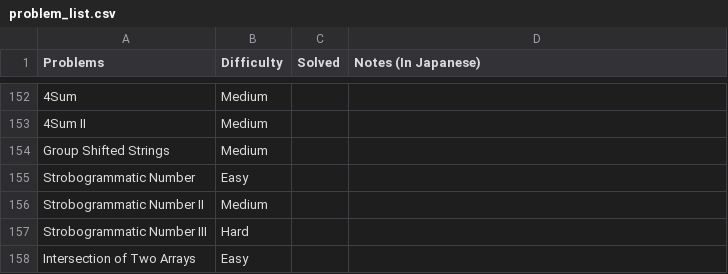
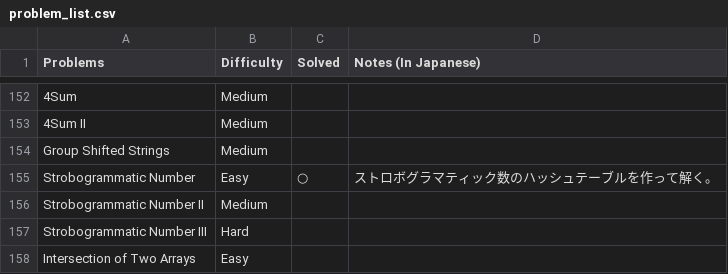
Before and after one commit to sokazaki/leetcode_solutions, a CSV file: problem_list.csv, drawn as a sheet; only a part is shown, gaps mark what is left out; the diff names each change by its address in the sheet, - before the commit and + after, or states it on an @@ line.

Commit message:
Update problem_list.csv

```diff
--- a/problem_list.csv
+++ b/problem_list.csv
-C155 (Solved): (empty)
+C155 (Solved): ○
-D155 (Notes (In Japanese)): (empty)
+D155 (Notes (In Japanese)): ストロボグラマティック数のハッシュテーブルを作って解く。
```
